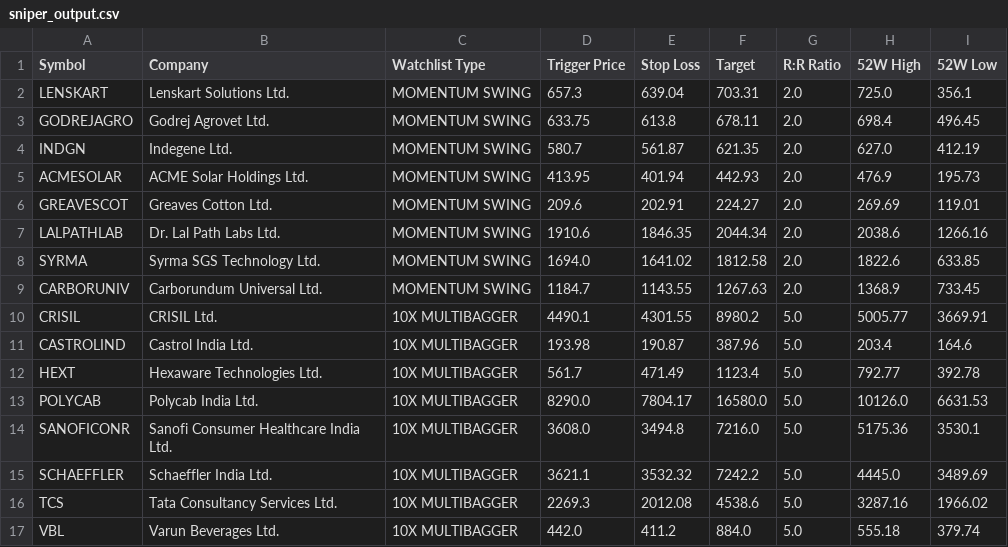
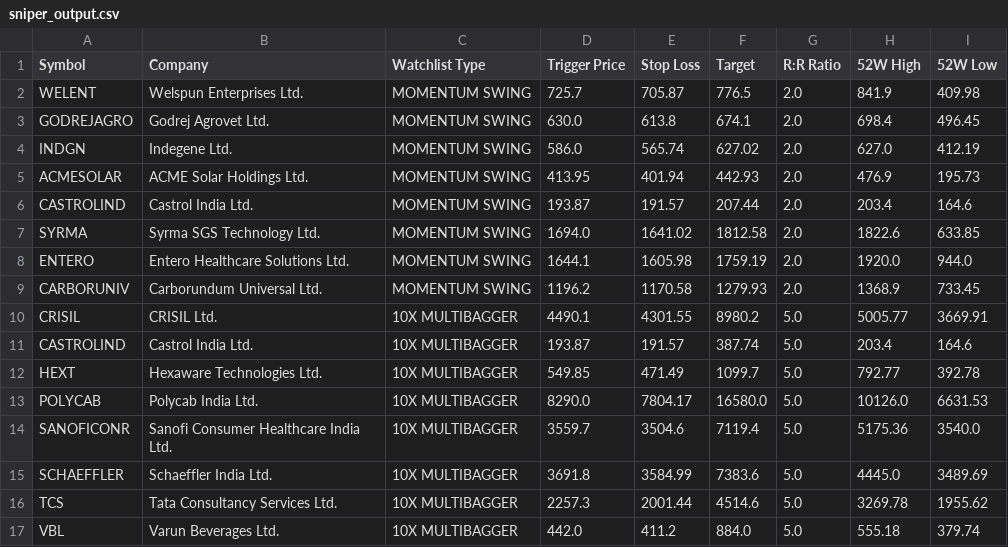
Before and after one commit to bornsupreme21-pk/nbt-quantum-engine, a CSV file: sniper_output.csv, drawn as a sheet; only a part is shown; the diff covers the shown part only.

```diff
--- a/sniper_output.csv
+++ b/sniper_output.csv
@@ -1,17 +1,17 @@
 Symbol,Company,Watchlist Type,Trigger Price,Stop Loss,Target,R:R Ratio,52W High,52W Low
-LENSKART,Lenskart Solutions Ltd.,MOMENTUM SWING,657.3,639.04,703.31,2.0,725.0,356.1
-GODREJAGRO,Godrej Agrovet Ltd.,MOMENTUM SWING,633.75,613.8,678.11,2.0,698.4,496.45
-INDGN,Indegene Ltd.,MOMENTUM SWING,580.7,561.87,621.35,2.0,627.0,412.19
+WELENT,Welspun Enterprises Ltd.,MOMENTUM SWING,725.7,705.87,776.5,2.0,841.9,409.98
+GODREJAGRO,Godrej Agrovet Ltd.,MOMENTUM SWING,630.0,613.8,674.1,2.0,698.4,496.45
+INDGN,Indegene Ltd.,MOMENTUM SWING,586.0,565.74,627.02,2.0,627.0,412.19
 ACMESOLAR,ACME Solar Holdings Ltd.,MOMENTUM SWING,413.95,401.94,442.93,2.0,476.9,195.73
-GREAVESCOT,Greaves Cotton Ltd.,MOMENTUM SWING,209.6,202.91,224.27,2.0,269.69,119.01
-LALPATHLAB,Dr. Lal Path Labs Ltd.,MOMENTUM SWING,1910.6,1846.35,2044.34,2.0,2038.6,1266.16
+CASTROLIND,Castrol India Ltd.,MOMENTUM SWING,193.87,191.57,207.44,2.0,203.4,164.6
 SYRMA,Syrma SGS Technology Ltd.,MOMENTUM SWING,1694.0,1641.02,1812.58,2.0,1822.6,633.85
-CARBORUNIV,Carborundum Universal Ltd.,MOMENTUM SWING,1184.7,1143.55,1267.63,2.0,1368.9,733.45
+ENTERO,Entero Healthcare Solutions Ltd.,MOMENTUM SWING,1644.1,1605.98,1759.19,2.0,1920.0,944.0
+CARBORUNIV,Carborundum Universal Ltd.,MOMENTUM SWING,1196.2,1170.58,1279.93,2.0,1368.9,733.45
 CRISIL,CRISIL Ltd.,10X MULTIBAGGER,4490.1,4301.55,8980.2,5.0,5005.77,3669.91
-CASTROLIND,Castrol India Ltd.,10X MULTIBAGGER,193.98,190.87,387.96,5.0,203.4,164.6
-HEXT,Hexaware Technologies Ltd.,10X MULTIBAGGER,561.7,471.49,1123.4,5.0,792.77,392.78
+CASTROLIND,Castrol India Ltd.,10X MULTIBAGGER,193.87,191.57,387.74,5.0,203.4,164.6
+HEXT,Hexaware Technologies Ltd.,10X MULTIBAGGER,549.85,471.49,1099.7,5.0,792.77,392.78
 POLYCAB,Polycab India Ltd.,10X MULTIBAGGER,8290.0,7804.17,16580.0,5.0,10126.0,6631.53
-SANOFICONR,Sanofi Consumer Healthcare India Ltd.,10X MULTIBAGGER,3608.0,3494.8,7216.0,5.0,5175.36,3530.1
-SCHAEFFLER,Schaeffler India Ltd.,10X MULTIBAGGER,3621.1,3532.32,7242.2,5.0,4445.0,3489.69
-TCS,Tata Consultancy Services Ltd.,10X MULTIBAGGER,2269.3,2012.08,4538.6,5.0,3287.16,1966.02
+SANOFICONR,Sanofi Consumer Healthcare India Ltd.,10X MULTIBAGGER,3559.7,3504.6,7119.4,5.0,5175.36,3540.0
+SCHAEFFLER,Schaeffler India Ltd.,10X MULTIBAGGER,3691.8,3584.99,7383.6,5.0,4445.0,3489.69
+TCS,Tata Consultancy Services Ltd.,10X MULTIBAGGER,2257.3,2001.44,4514.6,5.0,3269.78,1955.62
 VBL,Varun Beverages Ltd.,10X MULTIBAGGER,442.0,411.2,884.0,5.0,555.18,379.74
```
Also changed, not shown: 2 added rows, 2 removed rows and 8 edited cells elsewhere in this file, incubator_output.csv, promoter_output.csv, 3 other files.
